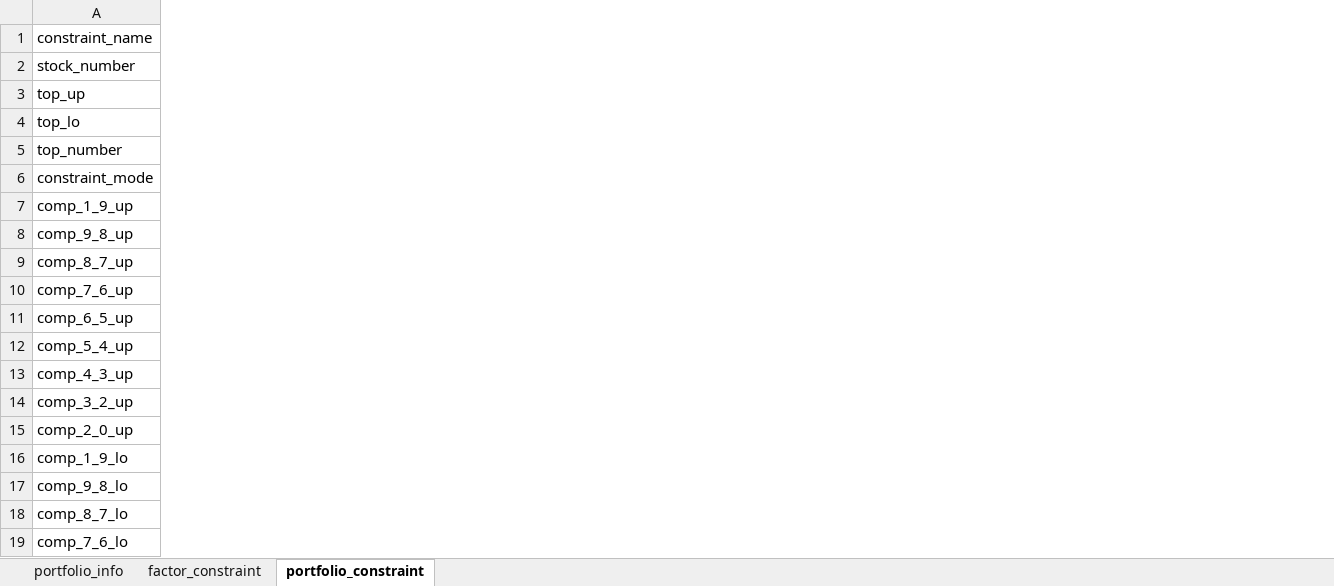
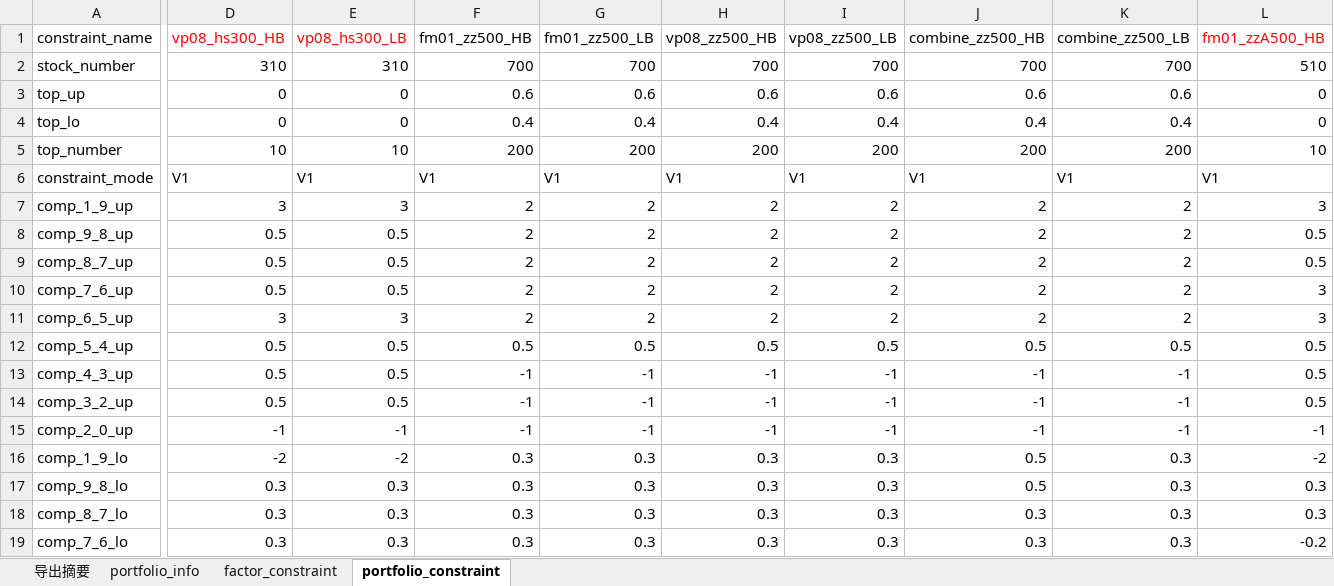
Before and after one commit to joyy1137/qlib-optimizer, an Excel workbook: Optimizer_matlab/config/opt_project_config.xlsx, sheet portfolio_constraint, drawn as a sheet; only a part is shown, gaps mark what is left out; values as stored, in another font and other column widths than the file's, no borders; the diff covers the shown part only; the diff names each change by its address in the sheet, - before the commit and + after, or states it on an @@ line.

```diff
--- a/Optimizer_matlab/config/opt_project_config.xlsx (sheet portfolio_constraint)
+++ b/Optimizer_matlab/config/opt_project_config.xlsx (sheet portfolio_constraint)
+sheet tab: 导出摘要
+column D (vp08_hs300_HB), rows 2-19: 310 | 0 | 0 | 10 | V1 | 3 | 0.5 | 0.5 | 0.5 | 3 | 0.5 | 0.5 | 0.5 | -1 | -2 | 0.3 | 0.3 | 0.3
+column E (vp08_hs300_LB), rows 2-19: 310 | 0 | 0 | 10 | V1 | 3 | 0.5 | 0.5 | 0.5 | 3 | 0.5 | 0.5 | 0.5 | -1 | -2 | 0.3 | 0.3 | 0.3
+column F (fm01_zz500_HB), rows 2-19: 700 | 0.6 | 0.4 | 200 | V1 | 2 | 2 | 2 | 2 | 2 | 0.5 | -1 | -1 | -1 | 0.3 | 0.3 | 0.3 | 0.3
+column G (fm01_zz500_LB), rows 2-19: 700 | 0.6 | 0.4 | 200 | V1 | 2 | 2 | 2 | 2 | 2 | 0.5 | -1 | -1 | -1 | 0.3 | 0.3 | 0.3 | 0.3
+column H (vp08_zz500_HB), rows 2-19: 700 | 0.6 | 0.4 | 200 | V1 | 2 | 2 | 2 | 2 | 2 | 0.5 | -1 | -1 | -1 | 0.3 | 0.3 | 0.3 | 0.3
+column I (vp08_zz500_LB), rows 2-19: 700 | 0.6 | 0.4 | 200 | V1 | 2 | 2 | 2 | 2 | 2 | 0.5 | -1 | -1 | -1 | 0.3 | 0.3 | 0.3 | 0.3
+column J (combine_zz500_HB), rows 2-19: 700 | 0.6 | 0.4 | 200 | V1 | 2 | 2 | 2 | 2 | 2 | 0.5 | -1 | -1 | -1 | 0.5 | 0.5 | 0.3 | 0.3
+column K (combine_zz500_LB), rows 2-19: 700 | 0.6 | 0.4 | 200 | V1 | 2 | 2 | 2 | 2 | 2 | 0.5 | -1 | -1 | -1 | 0.3 | 0.3 | 0.3 | 0.3
+column L (fm01_zzA500_HB), rows 2-19: 510 | 0 | 0 | 10 | V1 | 3 | 0.5 | 0.5 | 3 | 3 | 0.5 | 0.5 | 0.5 | -1 | -2 | 0.3 | 0.3 | -0.2
```
Also changed, not shown: 3 added columns, 1 edited cell and cell formats elsewhere in this sheet, sheet portfolio_info, sheet factor_constraint, 2 other files.
